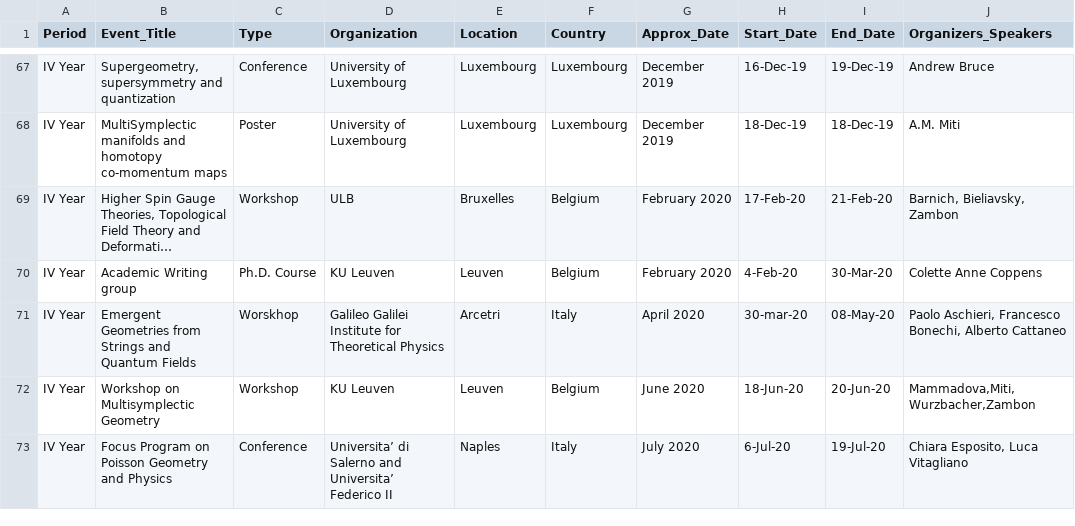
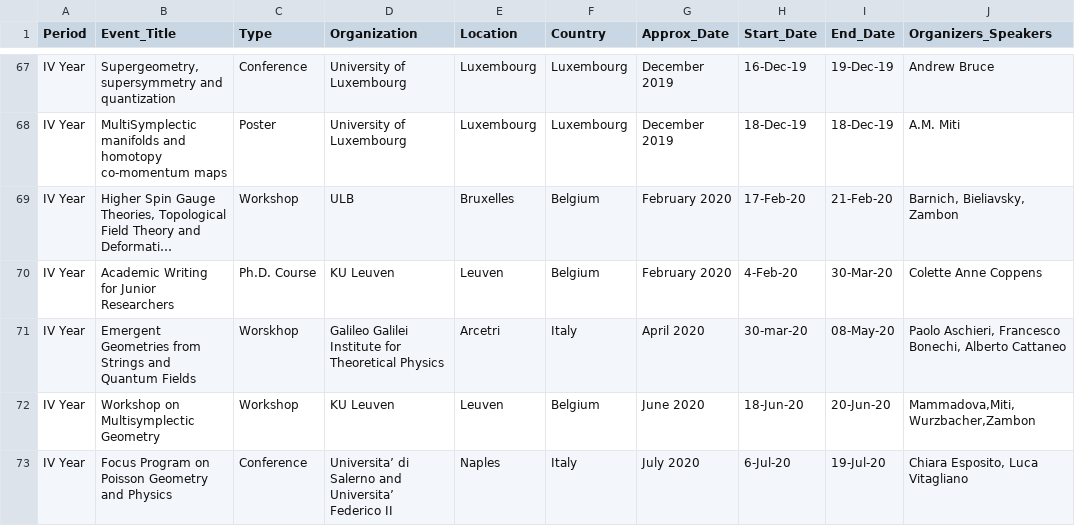
Before and after one commit to MasterToninus/MasterToninus.github.io, a CSV file: data/activities.csv, drawn as a sheet; only a part is shown, gaps mark what is left out; long unchanged cells end in …; the diff names each change by its address in the sheet, - before the commit and + after, or states it on an @@ line.

Commit message:
csv problem again!

```diff
--- a/data/activities.csv
+++ b/data/activities.csv
-B70 (Event_Title): Academic Writing group
+B70 (Event_Title): Academic Writing for Junior Researchers
```
